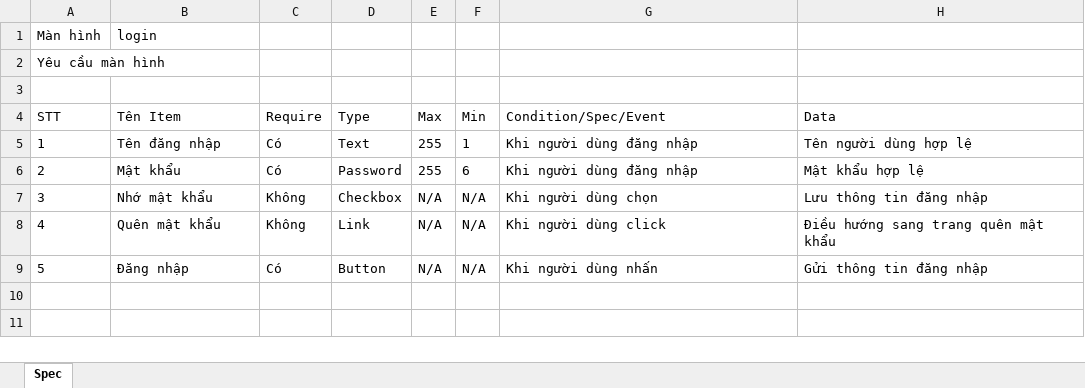
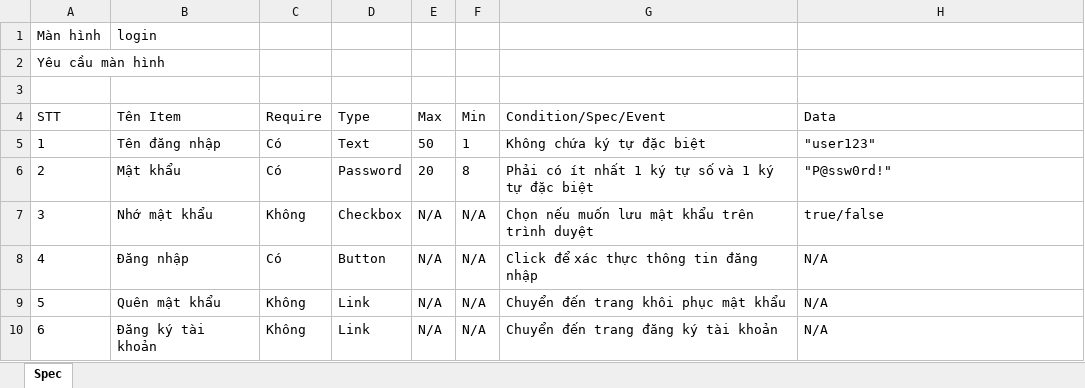
Before and after one commit to Team-4-NTA/testcase-generator, an Excel workbook: myproject/media/login_template.xlsx, sheet Spec, drawn as a sheet; values as stored, in another font and other column widths than the file's, no borders; removed rows and columns are numbered as before the commit, all else as after; the diff names each change by its address in the sheet, - before the commit and + after, or states it on an @@ line.

Commit message:
update ui spec template

```diff
--- a/myproject/media/login_template.xlsx (sheet Spec)
+++ b/myproject/media/login_template.xlsx (sheet Spec)
-E5 (Max): 255
+E5 (Max): 50
-G5 (Condition/Spec/Event): Khi người dùng đăng nhập
+G5 (Condition/Spec/Event): Không chứa ký tự đặc biệt
-H5 (Data): Tên người dùng hợp lệ
+H5 (Data): "user123"
-E6 (Max): 255
+E6 (Max): 20
-F6 (Min): 6
+F6 (Min): 8
-G6 (Condition/Spec/Event): Khi người dùng đăng nhập
+G6 (Condition/Spec/Event): Phải có ít nhất 1 ký tự số và 1 ký tự đặc biệt
-H6 (Data): Mật khẩu hợp lệ
+H6 (Data): "P@ssw0rd!"
-G7 (Condition/Spec/Event): Khi người dùng chọn
+G7 (Condition/Spec/Event): Chọn nếu muốn lưu mật khẩu trên trình duyệt
-H7 (Data): Lưu thông tin đăng nhập
+H7 (Data): true/false
-row 8: 4 | Quên mật khẩu | Không | Link | N/A | N/A | Khi người dùng click | Điều hướng sang trang quên mật khẩu
@@ column A (STT) renumbered in row 8 @@
-G8 (Condition/Spec/Event): Khi người dùng nhấn
+G8 (Condition/Spec/Event): Click để xác thực thông tin đăng nhập
-H8 (Data): Gửi thông tin đăng nhập
+H8 (Data): N/A
+row 9: 5 | Quên mật khẩu | Không | Link | N/A | N/A | Chuyển đến trang khôi phục mật khẩu | N/A
+row 10: 6 | Đăng ký tài khoản | Không | Link | N/A | N/A | Chuyển đến trang đăng ký tài khoản | N/A
```
Also changed, not shown: 2 other files.
